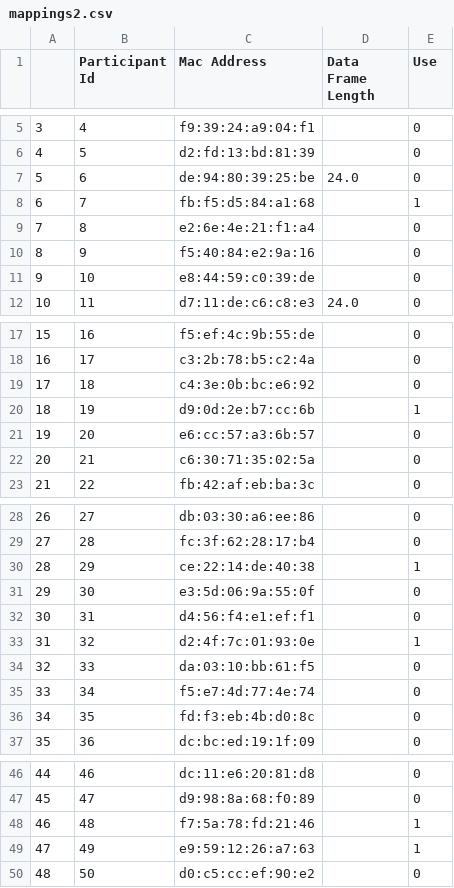
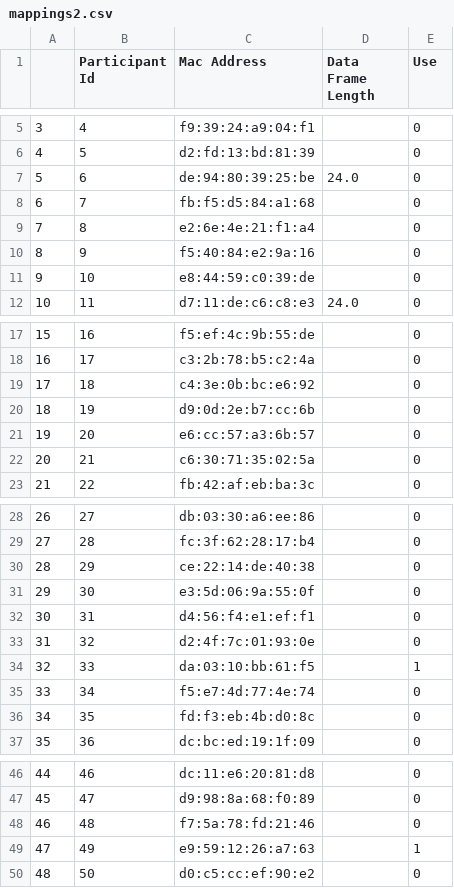
Before and after one commit to TUDelft-SPC-Lab/spcl_app, a CSV file: BadgeFramework/mappings2.csv, drawn as a sheet; only a part is shown, gaps mark what is left out.

```diff
--- a/BadgeFramework/mappings2.csv
+++ b/BadgeFramework/mappings2.csv
@@ -7,3 +7,3 @@
 5,6,de:94:80:39:25:be,24.0,0
-6,7,fb:f5:d5:84:a1:68,,1
+6,7,fb:f5:d5:84:a1:68,,0
 7,8,e2:6e:4e:21:f1:a4,,0
@@ -19,3 +19,3 @@
 17,18,c4:3e:0b:bc:e6:92,,0
-18,19,d9:0d:2e:b7:cc:6b,,1
+18,19,d9:0d:2e:b7:cc:6b,,0
 19,20,e6:cc:57:a3:6b:57,,0
@@ -29,7 +29,7 @@
 27,28,fc:3f:62:28:17:b4,,0
-28,29,ce:22:14:de:40:38,,1
+28,29,ce:22:14:de:40:38,,0
 29,30,e3:5d:06:9a:55:0f,,0
 30,31,d4:56:f4:e1:ef:f1,,0
-31,32,d2:4f:7c:01:93:0e,,1
-32,33,da:03:10:bb:61:f5,,0
+31,32,d2:4f:7c:01:93:0e,,0
+32,33,da:03:10:bb:61:f5,,1
 33,34,f5:e7:4d:77:4e:74,,0
@@ -47,3 +47,3 @@
 45,47,d9:98:8a:68:f0:89,,0
-46,48,f7:5a:78:fd:21:46,,1
+46,48,f7:5a:78:fd:21:46,,0
 47,49,e9:59:12:26:a7:63,,1
```
Also changed, not shown: 4 other files.
